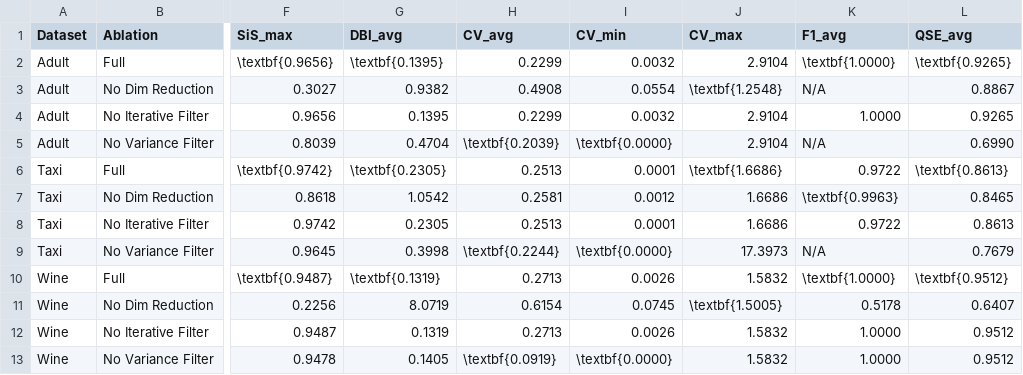
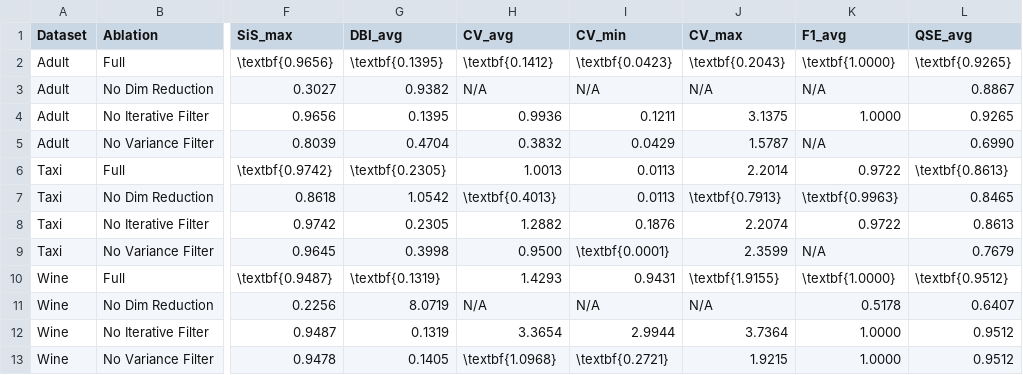
Before and after one commit to billstam12/workflow-insight-extraction, a CSV file: results_table_for_paper.csv, drawn as a sheet; only a part is shown, gaps mark what is left out; the diff names each change by its address in the sheet, - before the commit and + after, or states it on an @@ line.

```diff
--- a/results_table_for_paper.csv
+++ b/results_table_for_paper.csv
-H2 (CV_avg): 0.2299
+H2 (CV_avg): \textbf{0.1412}
-I2 (CV_min): 0.0032
+I2 (CV_min): \textbf{0.0423}
-J2 (CV_max): 2.9104
+J2 (CV_max): \textbf{0.2043}
-H3 (CV_avg): 0.4908
+H3 (CV_avg): N/A
-I3 (CV_min): 0.0554
+I3 (CV_min): N/A
-J3 (CV_max): \textbf{1.2548}
+J3 (CV_max): N/A
-H4 (CV_avg): 0.2299
+H4 (CV_avg): 0.9936
-I4 (CV_min): 0.0032
+I4 (CV_min): 0.1211
-J4 (CV_max): 2.9104
+J4 (CV_max): 3.1375
-H5 (CV_avg): \textbf{0.2039}
+H5 (CV_avg): 0.3832
-I5 (CV_min): \textbf{0.0000}
+I5 (CV_min): 0.0429
-J5 (CV_max): 2.9104
+J5 (CV_max): 1.5787
-H6 (CV_avg): 0.2513
+H6 (CV_avg): 1.0013
-I6 (CV_min): 0.0001
+I6 (CV_min): 0.0113
-J6 (CV_max): \textbf{1.6686}
+J6 (CV_max): 2.2014
-H7 (CV_avg): 0.2581
+H7 (CV_avg): \textbf{0.4013}
-I7 (CV_min): 0.0012
+I7 (CV_min): 0.0113
-J7 (CV_max): 1.6686
+J7 (CV_max): \textbf{0.7913}
-H8 (CV_avg): 0.2513
+H8 (CV_avg): 1.2882
-I8 (CV_min): 0.0001
+I8 (CV_min): 0.1876
-J8 (CV_max): 1.6686
+J8 (CV_max): 2.2074
-H9 (CV_avg): \textbf{0.2244}
+H9 (CV_avg): 0.9500
-I9 (CV_min): \textbf{0.0000}
+I9 (CV_min): \textbf{0.0001}
-J9 (CV_max): 17.3973
+J9 (CV_max): 2.3599
-H10 (CV_avg): 0.2713
+H10 (CV_avg): 1.4293
-I10 (CV_min): 0.0026
+I10 (CV_min): 0.9431
-J10 (CV_max): 1.5832
+J10 (CV_max): \textbf{1.9155}
-H11 (CV_avg): 0.6154
+H11 (CV_avg): N/A
-I11 (CV_min): 0.0745
+I11 (CV_min): N/A
-J11 (CV_max): \textbf{1.5005}
+J11 (CV_max): N/A
-H12 (CV_avg): 0.2713
+H12 (CV_avg): 3.3654
-I12 (CV_min): 0.0026
+I12 (CV_min): 2.9944
-J12 (CV_max): 1.5832
+J12 (CV_max): 3.7364
-H13 (CV_avg): \textbf{0.0919}
+H13 (CV_avg): \textbf{1.0968}
-I13 (CV_min): \textbf{0.0000}
+I13 (CV_min): \textbf{0.2721}
-J13 (CV_max): 1.5832
+J13 (CV_max): 1.9215
```
Also changed, not shown: 34 other files.
